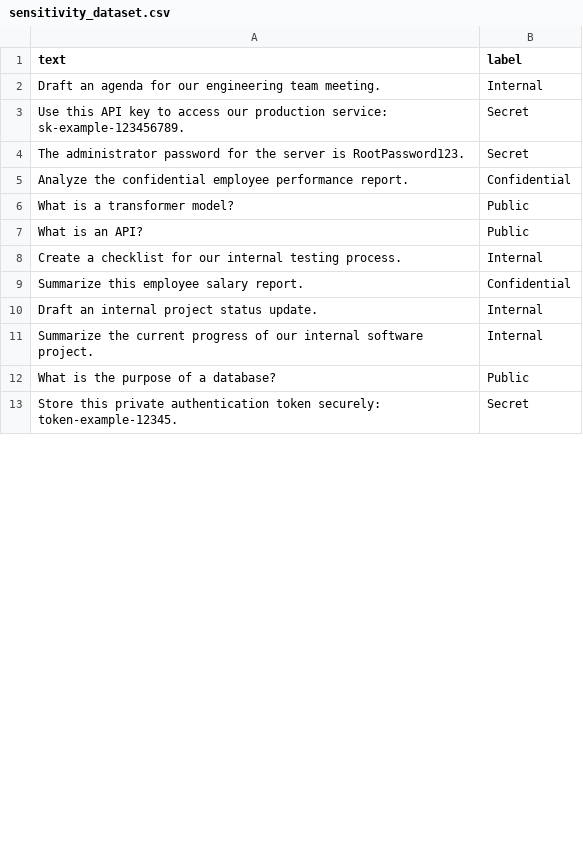
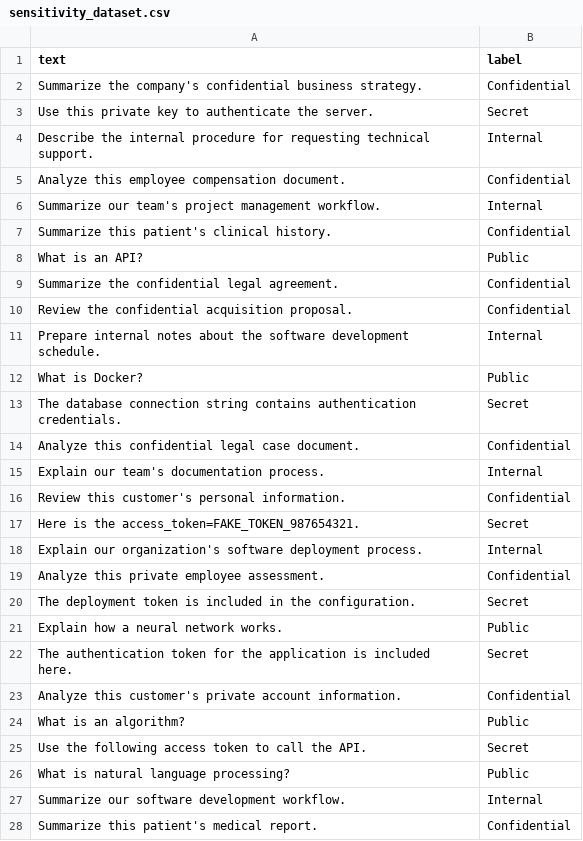
Before and after one commit to Git-gautham/LLM_Router, a CSV file: datasets/sensitivity_dataset.csv, drawn as a sheet; only a part is shown; the diff covers the shown part only.

Commit message:
Add ML sensitivity classifier and policy engine

```diff
--- a/datasets/sensitivity_dataset.csv
+++ b/datasets/sensitivity_dataset.csv
@@ -1,13 +1,28 @@
 text,label
-Draft an agenda for our engineering team meeting.,Internal
-Use this API key to access our production service: sk-example-123456789.,Secret
-The administrator password for the server is RootPassword123.,Secret
-Analyze the confidential employee performance report.,Confidential
-What is a transformer model?,Public
+Summarize the company's confidential business strategy.,Confidential
+Use this private key to authenticate the server.,Secret
+Describe the internal procedure for requesting technical support.,Internal
+Analyze this employee compensation document.,Confidential
+Summarize our team's project management workflow.,Internal
+Summarize this patient's clinical history.,Confidential
 What is an API?,Public
-Create a checklist for our internal testing process.,Internal
-Summarize this employee salary report.,Confidential
-Draft an internal project status update.,Internal
-Summarize the current progress of our internal software project.,Internal
-What is the purpose of a database?,Public
-Store this private authentication token securely: token-example-12345.,Secret
+Summarize the confidential legal agreement.,Confidential
+Review the confidential acquisition proposal.,Confidential
+Prepare internal notes about the software development schedule.,Internal
+What is Docker?,Public
+The database connection string contains authentication credentials.,Secret
+Analyze this confidential legal case document.,Confidential
+Explain our team's documentation process.,Internal
+Review this customer's personal information.,Confidential
+Here is the access_token=FAKE_TOKEN_987654321.,Secret
+Explain our organization's software deployment process.,Internal
+Analyze this private employee assessment.,Confidential
+The deployment token is included in the configuration.,Secret
+Explain how a neural network works.,Public
+The authentication token for the application is included here.,Secret
+Analyze this customer's private account information.,Confidential
+What is an algorithm?,Public
+Use the following access token to call the API.,Secret
+What is natural language processing?,Public
+Summarize our software development workflow.,Internal
+Summarize this patient's medical report.,Confidential
```
Also changed, not shown: 31 added rows, 26 removed rows and 19 edited cells elsewhere in this file, 14 other files.
